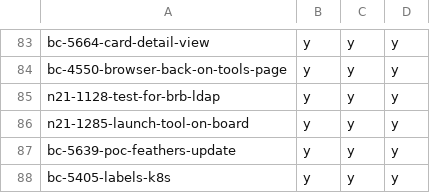
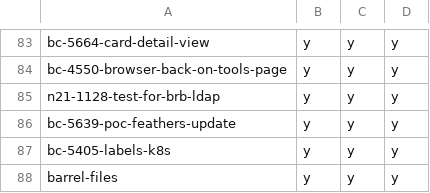
Before and after one commit to hpi-schul-cloud/dof_bingo, a CSV file: bingo.csv, drawn as a sheet; only a part is shown, gaps mark what is left out; the shorter side is filled out with more unchanged rows.

Commit message:
removed n21-1285-launch-tool-on-board on behalf of tbd

```diff
--- a/bingo.csv
+++ b/bingo.csv
@@ -85,3 +85,2 @@ bc-4550-browser-back-on-tools-page,y,y,y
 n21-1128-test-for-brb-ldap,y,y,y
-n21-1285-launch-tool-on-board,y,y,y
 bc-5639-poc-feathers-update,y,y,y
```
